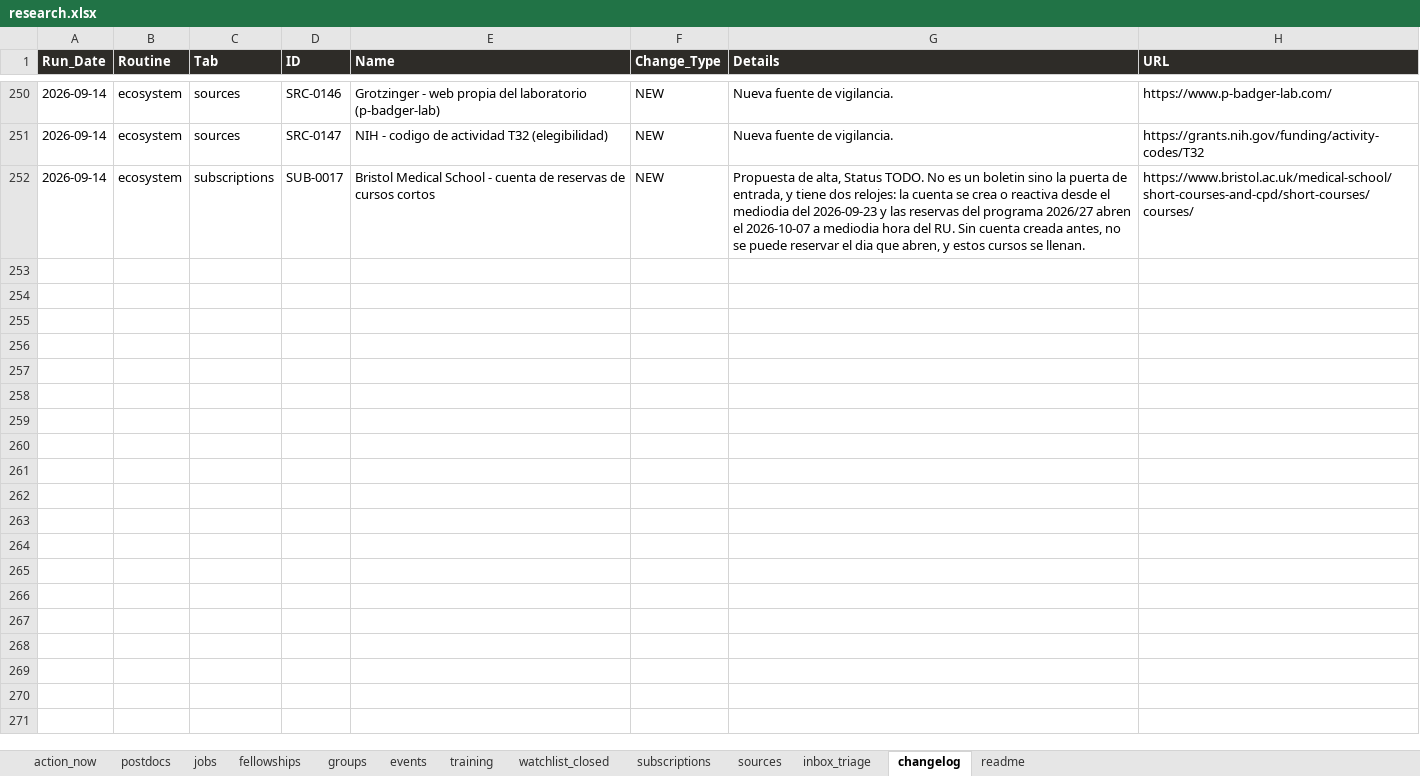
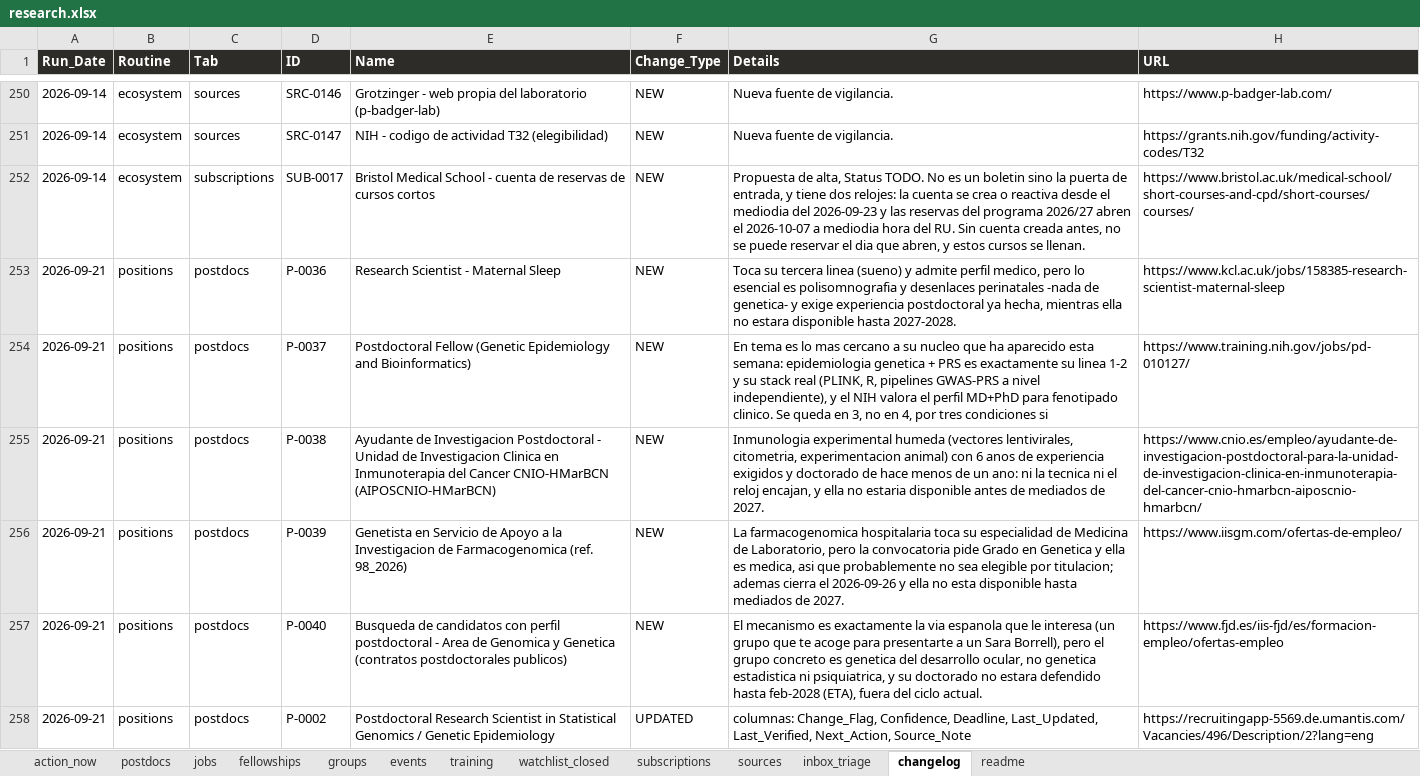
Before and after one commit to douglitas/scheduled-search-strategies, an Excel workbook: docs/research.xlsx, sheet changelog, drawn as a sheet; only a part is shown, gaps mark what is left out; values as stored, in another font and other column widths than the file's, no borders; the diff covers the shown part only; the diff names each change by its address in the sheet, - before the commit and + after, or states it on an @@ line.

```diff
--- a/docs/research.xlsx (sheet changelog)
+++ b/docs/research.xlsx (sheet changelog)
+row 253: 2026-09-21 | positions | postdocs | P-0036 | Research Scientist - Maternal Sleep | NEW | Toca su tercera linea (sueno) y admite perfil medico, pero lo esencial es polisomnografia y desenlaces perinatales -nada de genetica- y exige experiencia postdoctoral ya hecha, mientras ella no estara disponible hasta 2027-2028. | https://www.kcl.ac.uk/jobs/158385-research-scientist-maternal-sleep
+row 254: 2026-09-21 | positions | postdocs | P-0037 | Postdoctoral Fellow (Genetic Epidemiology and Bioinformatics) | NEW | En tema es lo mas cercano a su nucleo que ha aparecido esta semana: epidemiologia genetica + PRS es exactamente su linea 1-2 y su stack real (PLINK, R, pipelines GWAS-PRS a nivel independiente), y el NIH valora el perfil MD+PhD para fenotipado clinico. Se queda en 3, no en 4, por tres condiciones si | https://www.training.nih.gov/jobs/pd-010127/
+row 255: 2026-09-21 | positions | postdocs | P-0038 | Ayudante de Investigacion Postdoctoral - Unidad de Investigacion Clinica en Inmunoterapia del Cancer CNIO-HMarBCN (AIPOSCNIO-HMarBCN) | NEW | Inmunologia experimental humeda (vectores lentivirales, citometria, experimentacion animal) con 6 anos de experiencia exigidos y doctorado de hace menos de un ano: ni la tecnica ni el reloj encajan, y ella no estaria disponible antes de mediados de 2027. | https://www.cnio.es/empleo/ayudante-de-investigacion-postdoctoral-para-la-unidad-de-investigacion-clinica-en-inmunoterapia-del-cancer-cnio-hmarbcn-aiposcnio-hmarbcn/
+row 256: 2026-09-21 | positions | postdocs | P-0039 | Genetista en Servicio de Apoyo a la Investigacion de Farmacogenomica (ref. 98_2026) | NEW | La farmacogenomica hospitalaria toca su especialidad de Medicina de Laboratorio, pero la convocatoria pide Grado en Genetica y ella es medica, asi que probablemente no sea elegible por titulacion; ademas cierra el 2026-09-26 y ella no esta disponible hasta mediados de 2027. | https://www.iisgm.com/ofertas-de-empleo/
+row 257: 2026-09-21 | positions | postdocs | P-0040 | Busqueda de candidatos con perfil postdoctoral - Area de Genomica y Genetica (contratos postdoctorales publicos) | NEW | El mecanismo es exactamente la via espanola que le interesa (un grupo que te acoge para presentarte a un Sara Borrell), pero el grupo concreto es genetica del desarrollo ocular, no genetica estadistica ni psiquiatrica, y su doctorado no estara defendido hasta feb-2028 (ETA), fuera del ciclo actual. | https://www.fjd.es/iis-fjd/es/formacion-empleo/ofertas-empleo
+row 258: 2026-09-21 | positions | postdocs | P-0002 | Postdoctoral Research Scientist in Statistical Genomics / Genetic Epidemiology | UPDATED | columnas: Change_Flag, Confidence, Deadline, Last_Updated, Last_Verified, Next_Action, Source_Note | https://recruitingapp-5569.de.umantis.com/Vacancies/496/Description/2?lang=eng
```
Also changed, not shown: 18 added rows elsewhere in this sheet, sheet postdocs, sheet sources, sheet jobs, sheet action_now, sheet subscriptions, sheet fellowships, 1 other file.
